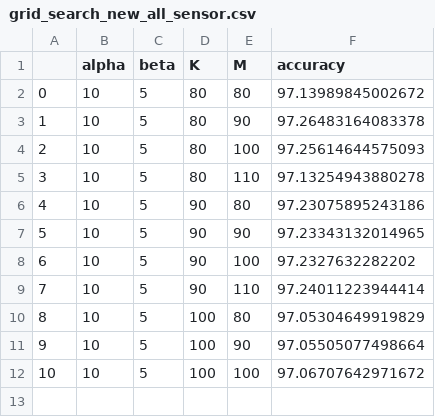
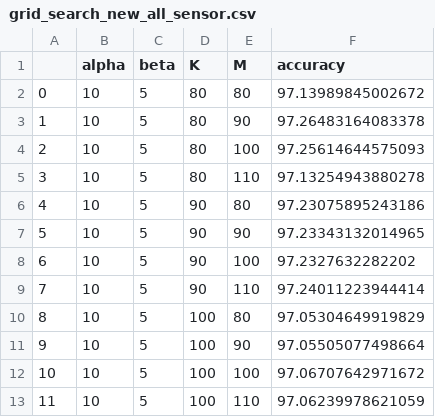
Before and after one commit to zakriyahmed/Step_detection_comparative_study, a CSV file: meta_study/Heuristic_Lee_2015/grid_search_new_all_sensor.csv, drawn as a sheet.

```diff
--- a/meta_study/Heuristic_Lee_2015/grid_search_new_all_sensor.csv
+++ b/meta_study/Heuristic_Lee_2015/grid_search_new_all_sensor.csv
@@ -12 +12,2 @@
 10,10,5,100,100,97.06707642971672
+11,10,5,100,110,97.06239978621059
```
Also changed, not shown: 21 other files.
